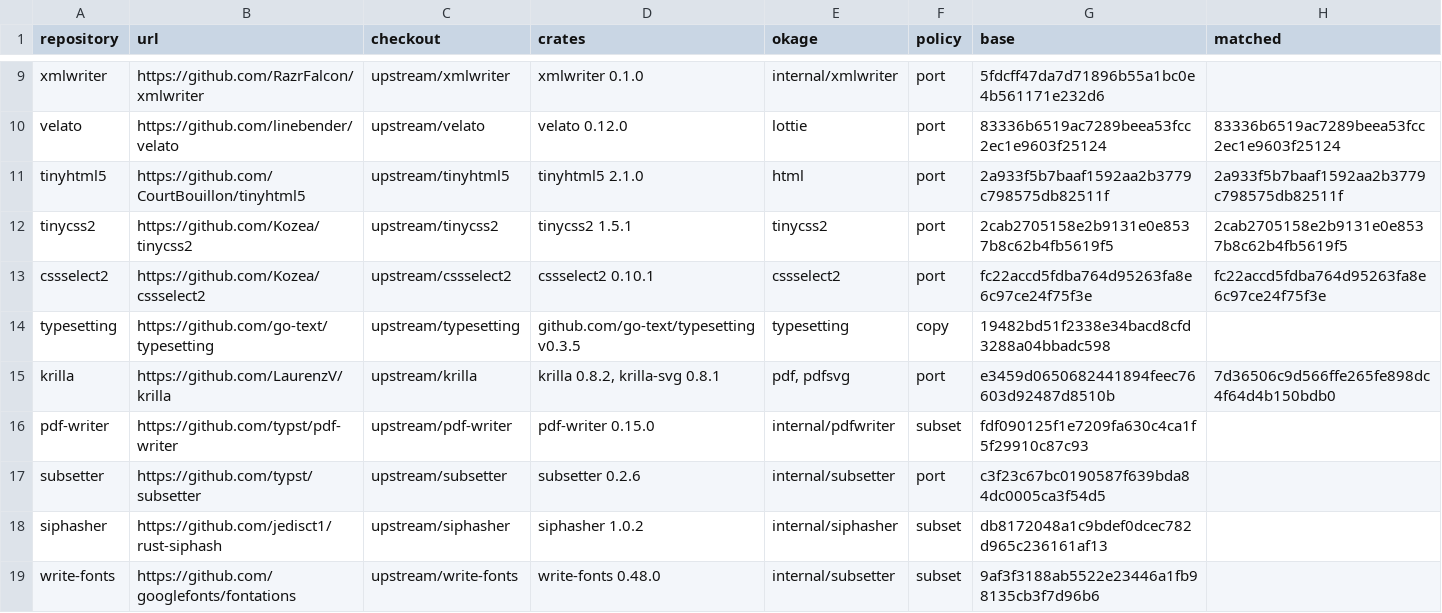
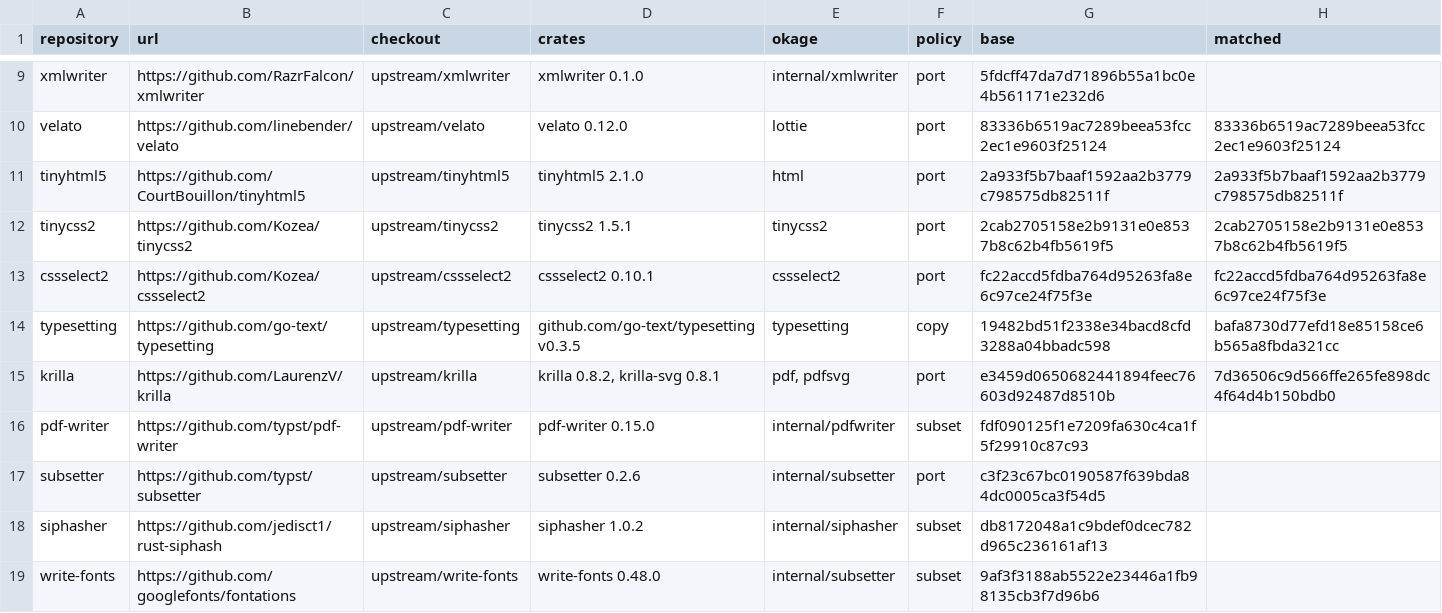
Before and after one commit to xo/okage, a TSV file: docs/upstream/upstreams.tsv, drawn as a sheet; only a part is shown, gaps mark what is left out.

```diff
--- a/docs/upstream/upstreams.tsv
+++ b/docs/upstream/upstreams.tsv
@@ -13,3 +13,3 @@ tinycss2	https://github.com/Kozea/tinycss2	upstream/tinycss2	tinycss2 1.5.1	tiny
 cssselect2	https://github.com/Kozea/cssselect2	upstream/cssselect2	cssselect2 0.10.1	cssselect2	port	fc22accd5fdba764d95263fa8e6c97ce24f75f3e	fc22accd5fdba764d95263fa8e6c97ce24f75f3e
-typesetting	https://github.com/go-text/typesetting	upstream/typesetting	github.com/go-text/typesetting v0.3.5	typesetting	copy	19482bd51f2338e34bacd8cfd3288a04bbadc598	
+typesetting	https://github.com/go-text/typesetting	upstream/typesetting	github.com/go-text/typesetting v0.3.5	typesetting	copy	19482bd51f2338e34bacd8cfd3288a04bbadc598	bafa8730d77efd18e85158ce6b565a8fbda321cc
 krilla	https://github.com/LaurenzV/krilla	upstream/krilla	krilla 0.8.2, krilla-svg 0.8.1	pdf, pdfsvg	port	e3459d0650682441894feec76603d92487d8510b	7d36506c9d566ffe265fe898dc4f64d4b150bdb0
```
Also changed, not shown: docs/upstream/typesetting.tsv, 2 other files.
